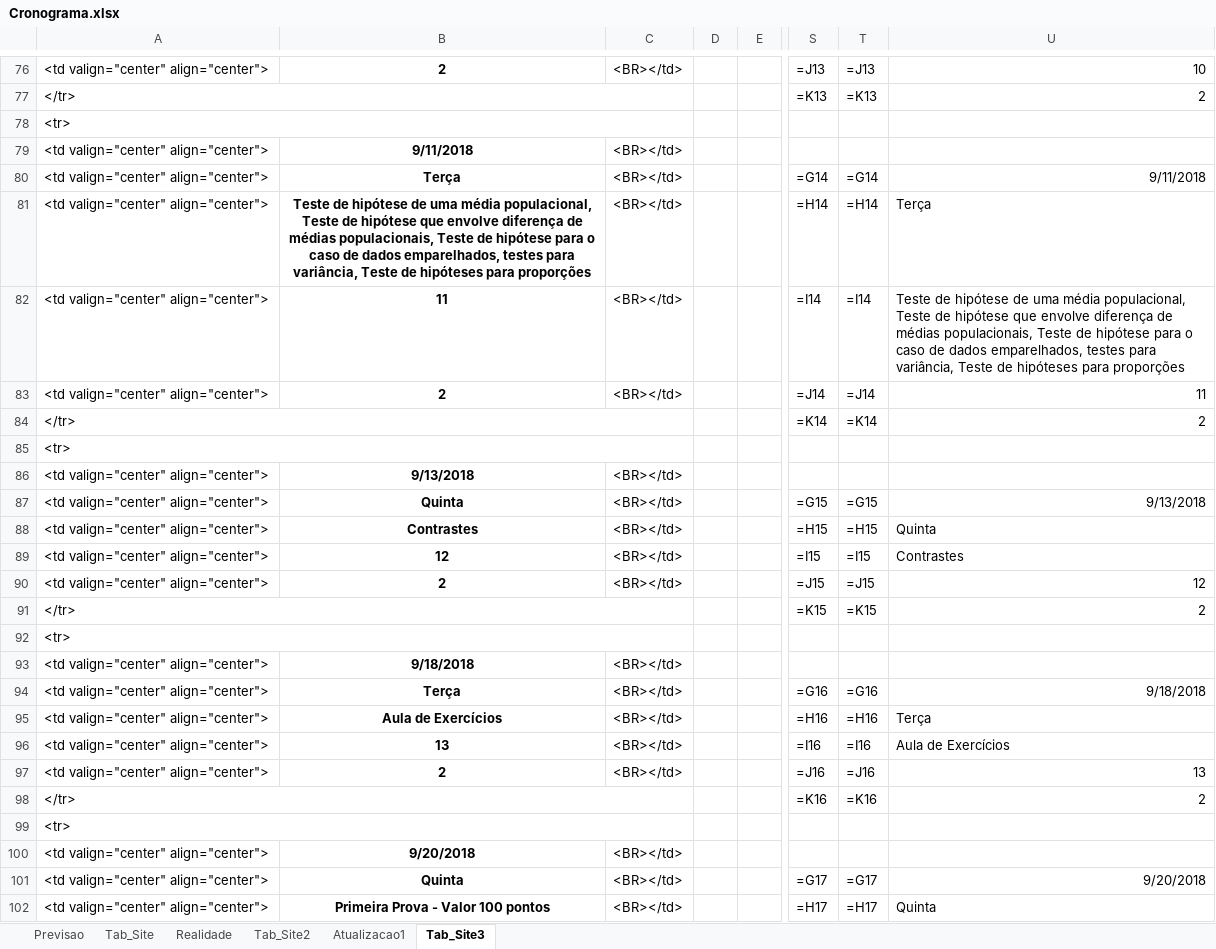
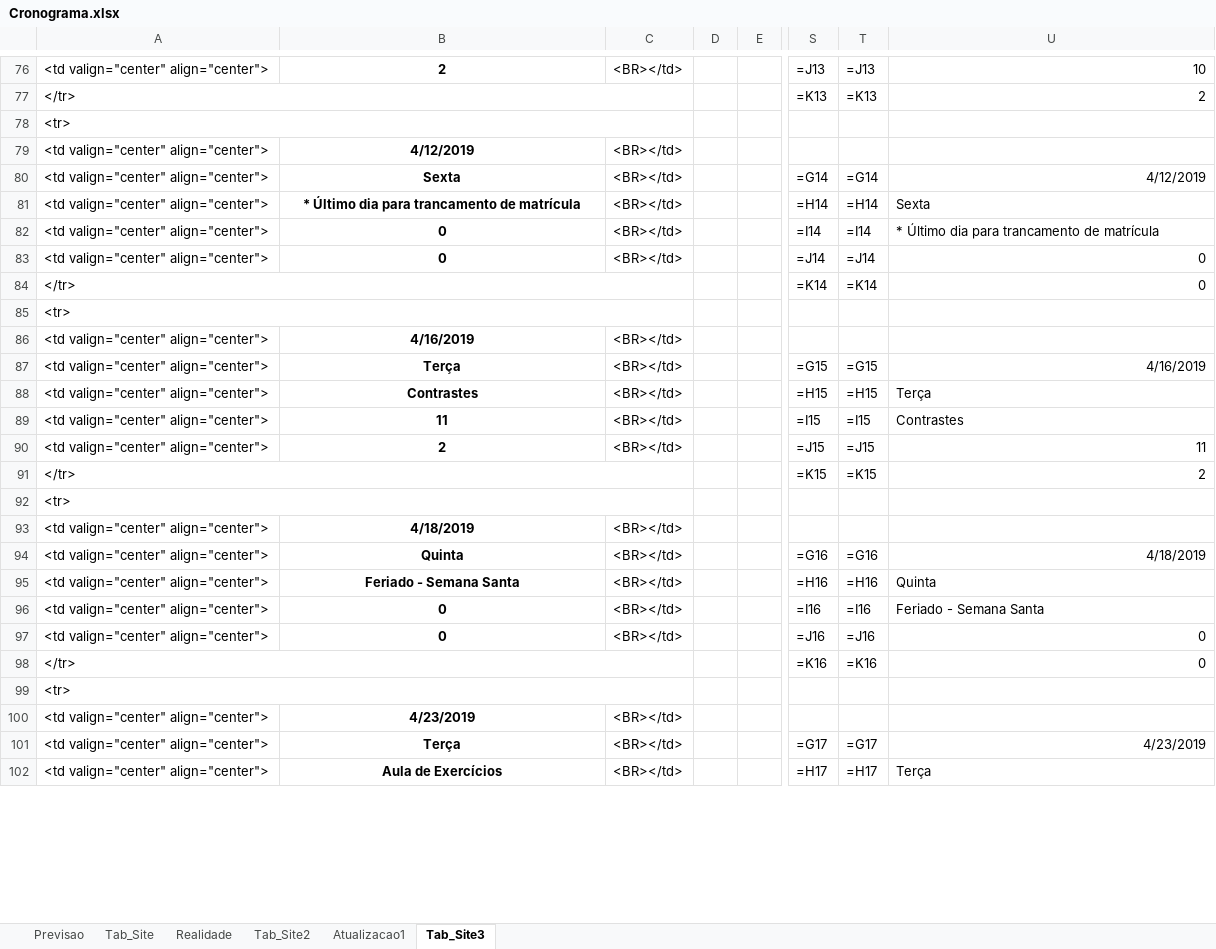
Before and after one commit to maf261/maf261.github.io, an Excel workbook: Cronogramas/Cronograma.xlsx, sheet Tab_Site3, drawn as a sheet; only a part is shown, gaps mark what is left out; values as stored, in another font and other column widths than the file's, no borders; the diff covers the shown part only; the diff names each change by its address in the sheet, - before the commit and + after, or states it on an @@ line.

Commit message:
Primeira modificacao 2019

```diff
--- a/Cronogramas/Cronograma.xlsx (sheet Tab_Site3)
+++ b/Cronogramas/Cronograma.xlsx (sheet Tab_Site3)
-B79: 9/11/2018
+B79: 4/12/2019
-B80: Terça
+B80: Sexta
-U80: 9/11/2018
+U80: 4/12/2019
-B81: Teste de hipótese de uma média populacional, Teste de hipótese que envolve diferença de médias populacionais, Teste de hipótese para o caso de dados emparelhados, testes para variância, Teste de hipóteses para proporções
+B81: * Último dia para trancamento de matrícula
-U81: Terça
+U81: Sexta
-B82: 11
+B82: 0
-U82: Teste de hipótese de uma média populacional, Teste de hipótese que envolve diferença de médias populacionais, Teste de hipótese para o caso de dados emparelhados, testes para variância, Teste de hipóteses para proporções
+U82: * Último dia para trancamento de matrícula
-B83: 2
+B83: 0
-U83: 11
+U83: 0
-U84: 2
+U84: 0
-B86: 9/13/2018
+B86: 4/16/2019
-B87: Quinta
+B87: Terça
-U87: 9/13/2018
+U87: 4/16/2019
-U88: Quinta
+U88: Terça
-B89: 12
+B89: 11
-U90: 12
+U90: 11
-B93: 9/18/2018
+B93: 4/18/2019
-B94: Terça
+B94: Quinta
-U94: 9/18/2018
+U94: 4/18/2019
-B95: Aula de Exercícios
+B95: Feriado - Semana Santa
-U95: Terça
+U95: Quinta
-B96: 13
+B96: 0
-U96: Aula de Exercícios
+U96: Feriado - Semana Santa
-B97: 2
+B97: 0
-U97: 13
+U97: 0
-U98: 2
+U98: 0
-B100: 9/20/2018
+B100: 4/23/2019
-B101: Quinta
+B101: Terça
-U101: 9/20/2018
+U101: 4/23/2019
-B102: Primeira Prova - Valor 100 pontos
+B102: Aula de Exercícios
-U102: Quinta
+U102: Terça
```
Also changed, not shown: 1 added row, 1 removed row, 324 edited cells and cell formats elsewhere in this sheet, sheet Atualizacao1, 6 other files.
